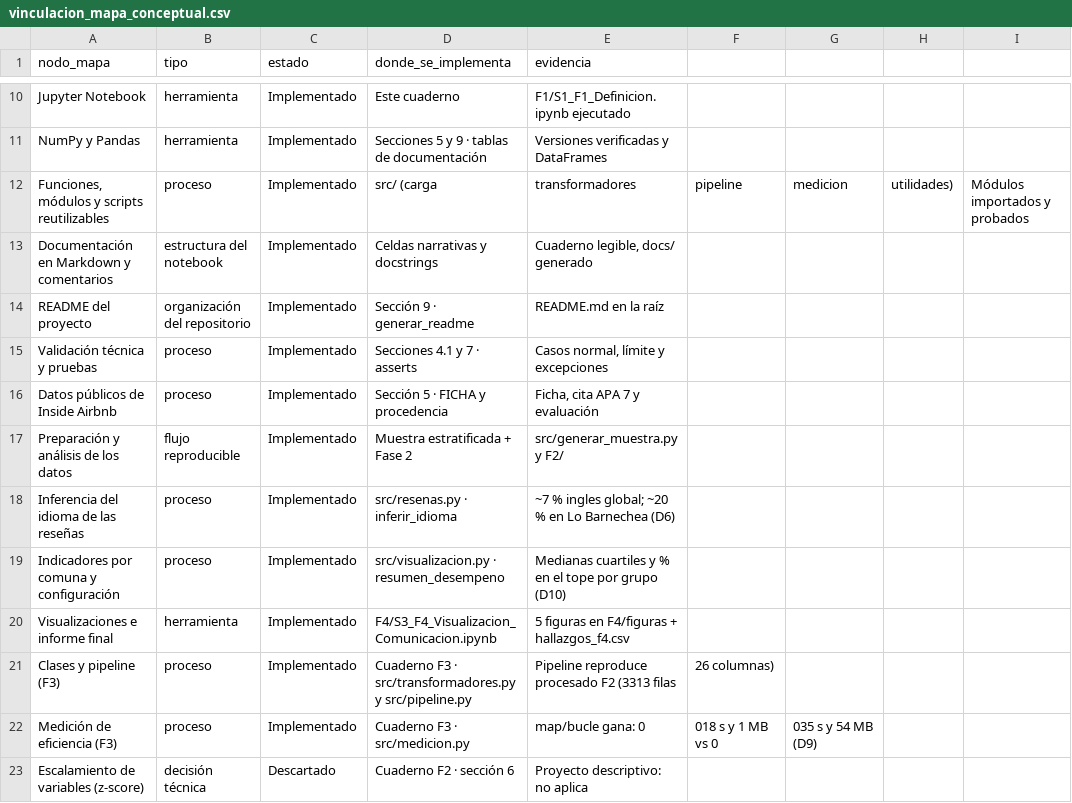
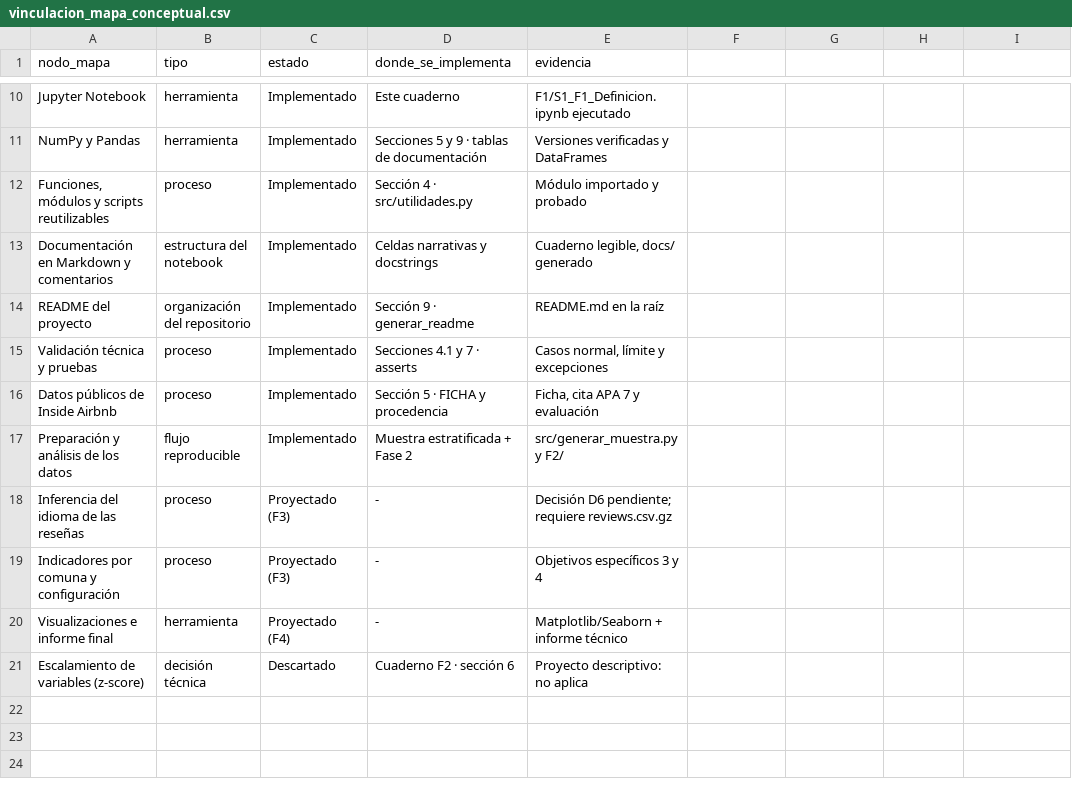
Before and after one commit to RedWolfo10/proyecto-grupo4-mcdi500, a CSV file: docs/vinculacion_mapa_conceptual.csv, drawn as a sheet; only a part is shown, gaps mark what is left out.

```diff
--- a/docs/vinculacion_mapa_conceptual.csv
+++ b/docs/vinculacion_mapa_conceptual.csv
@@ -11,3 +11,3 @@ Jupyter Notebook,herramienta,Implementado,Este cuaderno,F1/S1_F1_Definicion.ipyn
 NumPy y Pandas,herramienta,Implementado,Secciones 5 y 9 · tablas de documentación,Versiones verificadas y DataFrames
-"Funciones, módulos y scripts reutilizables",proceso,Implementado,src/ (carga, transformadores, pipeline, medicion, utilidades),Módulos importados y probados
+"Funciones, módulos y scripts reutilizables",proceso,Implementado,Sección 4 · src/utilidades.py,Módulo importado y probado
 Documentación en Markdown y comentarios,estructura del notebook,Implementado,Celdas narrativas y docstrings,"Cuaderno legible, docs/ generado"
@@ -17,7 +17,5 @@ Datos públicos de Inside Airbnb,proceso,Implementado,Sección 5 · FICHA y proc
 Preparación y análisis de los datos,flujo reproducible,Implementado,Muestra estratificada + Fase 2,src/generar_muestra.py y F2/
-Inferencia del idioma de las reseñas,proceso,Implementado,src/resenas.py · inferir_idioma,~7 % ingles global; ~20 % en Lo Barnechea (D6)
-Indicadores por comuna y configuración,proceso,Implementado,src/visualizacion.py · resumen_desempeno,Medianas cuartiles y % en el tope por grupo (D10)
-Visualizaciones e informe final,herramienta,Implementado,F4/S3_F4_Visualizacion_Comunicacion.ipynb,5 figuras en F4/figuras + hallazgos_f4.csv
-Clases y pipeline (F3),proceso,Implementado,Cuaderno F3 · src/transformadores.py y src/pipeline.py,Pipeline reproduce procesado F2 (3313 filas, 26 columnas)
-Medición de eficiencia (F3),proceso,Implementado,Cuaderno F3 · src/medicion.py,map/bucle gana: 0,018 s y 1 MB vs 0,035 s y 54 MB (D9)
+Inferencia del idioma de las reseñas,proceso,Proyectado (F3),-,Decisión D6 pendiente; requiere reviews.csv.gz
+Indicadores por comuna y configuración,proceso,Proyectado (F3),-,Objetivos específicos 3 y 4
+Visualizaciones e informe final,herramienta,Proyectado (F4),-,Matplotlib/Seaborn + informe técnico
 Escalamiento de variables (z-score),decisión técnica,Descartado,Cuaderno F2 · sección 6,Proyecto descriptivo: no aplica
```
Also changed, not shown: docs/hallazgos_f4.csv, docs/metadatos_fase3.csv, 26 other files.
